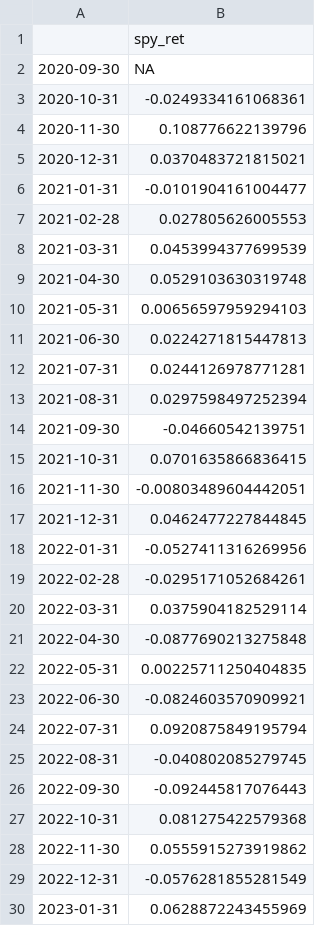
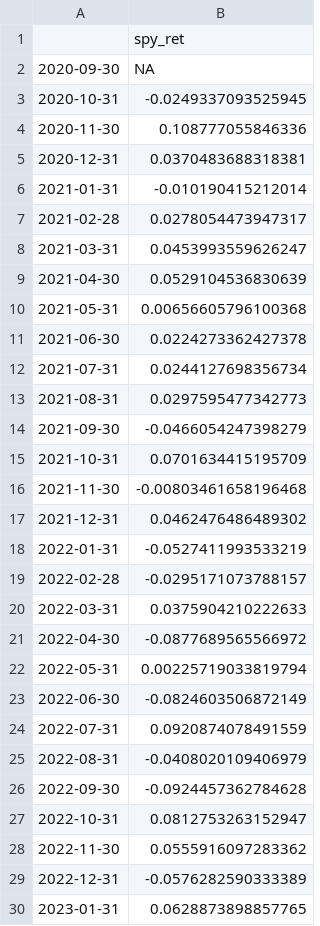
Before and after one commit to eljo5115/QuantMethods, a CSV file: SPY_data.csv, drawn as a sheet; only a part is shown; the diff covers the shown part only.

```diff
--- a/SPY_data.csv
+++ b/SPY_data.csv
@@ -2,29 +2,29 @@
 "2020-09-30",NA
-"2020-10-31",-0.0249334161068361
-"2020-11-30",0.108776622139796
-"2020-12-31",0.0370483721815021
-"2021-01-31",-0.0101904161004477
-"2021-02-28",0.027805626005553
-"2021-03-31",0.0453994377699539
-"2021-04-30",0.0529103630319748
-"2021-05-31",0.00656597959294103
-"2021-06-30",0.0224271815447813
-"2021-07-31",0.0244126978771281
-"2021-08-31",0.0297598497252394
-"2021-09-30",-0.04660542139751
-"2021-10-31",0.0701635866836415
-"2021-11-30",-0.00803489604442051
-"2021-12-31",0.0462477227844845
-"2022-01-31",-0.0527411316269956
-"2022-02-28",-0.0295171052684261
-"2022-03-31",0.0375904182529114
-"2022-04-30",-0.0877690213275848
-"2022-05-31",0.00225711250404835
-"2022-06-30",-0.0824603570909921
-"2022-07-31",0.0920875849195794
-"2022-08-31",-0.040802085279745
-"2022-09-30",-0.092445817076443
-"2022-10-31",0.081275422579368
-"2022-11-30",0.0555915273919862
-"2022-12-31",-0.0576281855281549
-"2023-01-31",0.0628872243455969
+"2020-10-31",-0.0249337093525945
+"2020-11-30",0.108777055846336
+"2020-12-31",0.0370483688318381
+"2021-01-31",-0.010190415212014
+"2021-02-28",0.0278054473947317
+"2021-03-31",0.0453993559626247
+"2021-04-30",0.0529104536830639
+"2021-05-31",0.00656605796100368
+"2021-06-30",0.0224273362427378
+"2021-07-31",0.0244127698356734
+"2021-08-31",0.0297595477342773
+"2021-09-30",-0.0466054247398279
+"2021-10-31",0.0701634415195709
+"2021-11-30",-0.00803461658196468
+"2021-12-31",0.0462476486489302
+"2022-01-31",-0.0527411993533219
+"2022-02-28",-0.0295171073788157
+"2022-03-31",0.0375904210222633
+"2022-04-30",-0.0877689565566972
+"2022-05-31",0.00225719033819794
+"2022-06-30",-0.0824603506872149
+"2022-07-31",0.0920874078491559
+"2022-08-31",-0.0408020109406979
+"2022-09-30",-0.0924457362784628
+"2022-10-31",0.0812753263152947
+"2022-11-30",0.0555916097283362
+"2022-12-31",-0.0576282590333389
+"2023-01-31",0.0628873898857765
```
Also changed, not shown: 24 edited cells elsewhere in this file, WMT_data.csv.
